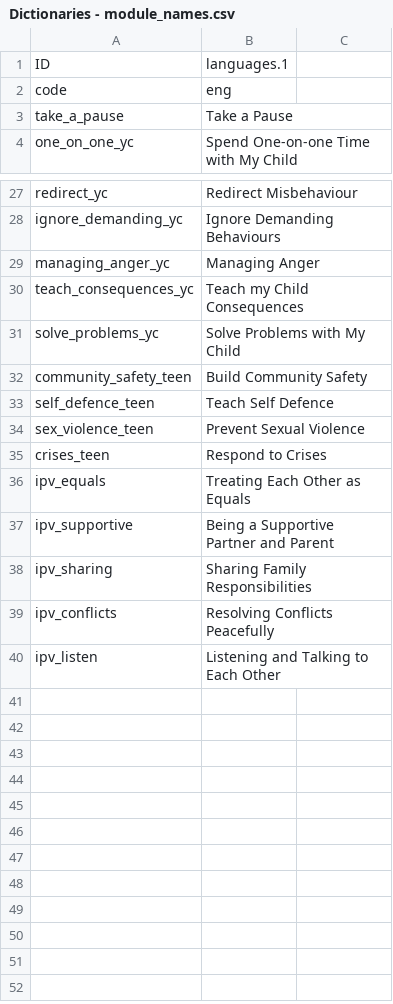
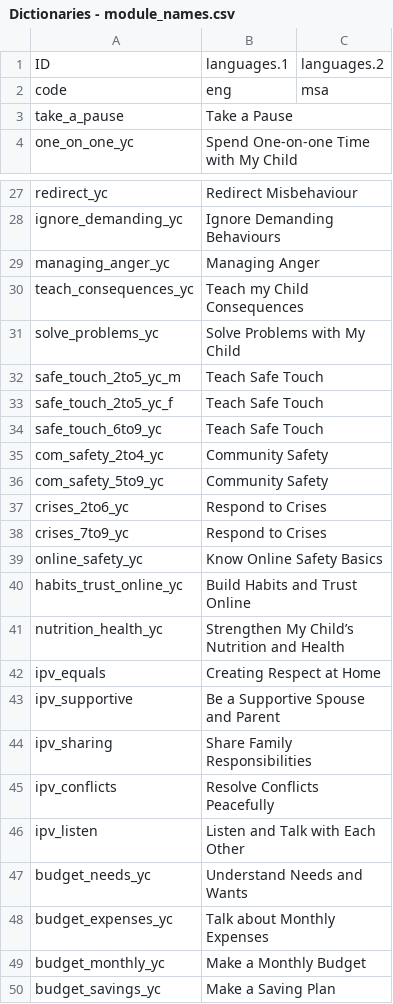
Before and after one commit to IDEMSInternational/plh-digital-content, a CSV file: translations/parent_text_v2_malaysia/en/Dictionaries - module_names.csv, drawn as a sheet; only a part is shown, gaps mark what is left out; the diff covers the shown part only.

Commit message:
Update Dictionaries - module_names.csv

```diff
--- a/translations/parent_text_v2_malaysia/en/Dictionaries - module_names.csv
+++ b/translations/parent_text_v2_malaysia/en/Dictionaries - module_names.csv
@@ -1,2 +1,2 @@
-ID,languages.1
-code,eng
+ID,languages.1,languages.2
+code,eng,msa
@@ -32,9 +32,19 @@ solve_problems_yc,Solve Problems with My Child
-community_safety_teen,Build Community Safety
-self_defence_teen,Teach Self Defence
-sex_violence_teen,Prevent Sexual Violence
-crises_teen,Respond to Crises
-ipv_equals,Treating Each Other as Equals
-ipv_supportive,Being a Supportive Partner and Parent
-ipv_sharing,Sharing Family Responsibilities
-ipv_conflicts,Resolving Conflicts Peacefully
-ipv_listen,Listening and Talking to Each Other
+safe_touch_2to5_yc_m,Teach Safe Touch,
+safe_touch_2to5_yc_f,Teach Safe Touch,
+safe_touch_6to9_yc,Teach Safe Touch,
+com_safety_2to4_yc,Community Safety,
+com_safety_5to9_yc,Community Safety,
+crises_2to6_yc,Respond to Crises,
+crises_7to9_yc,Respond to Crises,
+online_safety_yc,Know Online Safety Basics,
+habits_trust_online_yc,Build Habits and Trust Online,
+nutrition_health_yc,Strengthen My Child’s Nutrition and Health ,
+ipv_equals,Creating Respect at Home,
+ipv_supportive,Be a Supportive Spouse and Parent,
+ipv_sharing,Share Family Responsibilities,
+ipv_conflicts,Resolve Conflicts Peacefully,
+ipv_listen,Listen and Talk with Each Other,
+budget_needs_yc,Understand Needs and Wants,
+budget_expenses_yc,Talk about Monthly Expenses,
+budget_monthly_yc,Make a Monthly Budget,
+budget_savings_yc,Make a Saving Plan,
```
Also changed, not shown: 7 edited cells elsewhere in this file.
